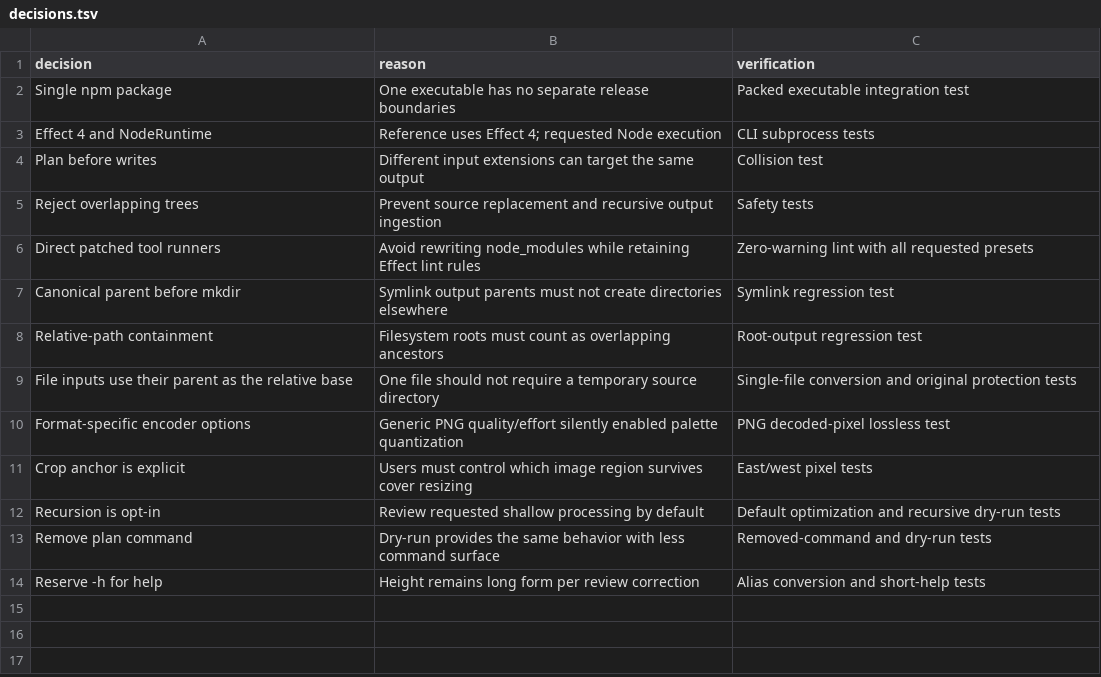
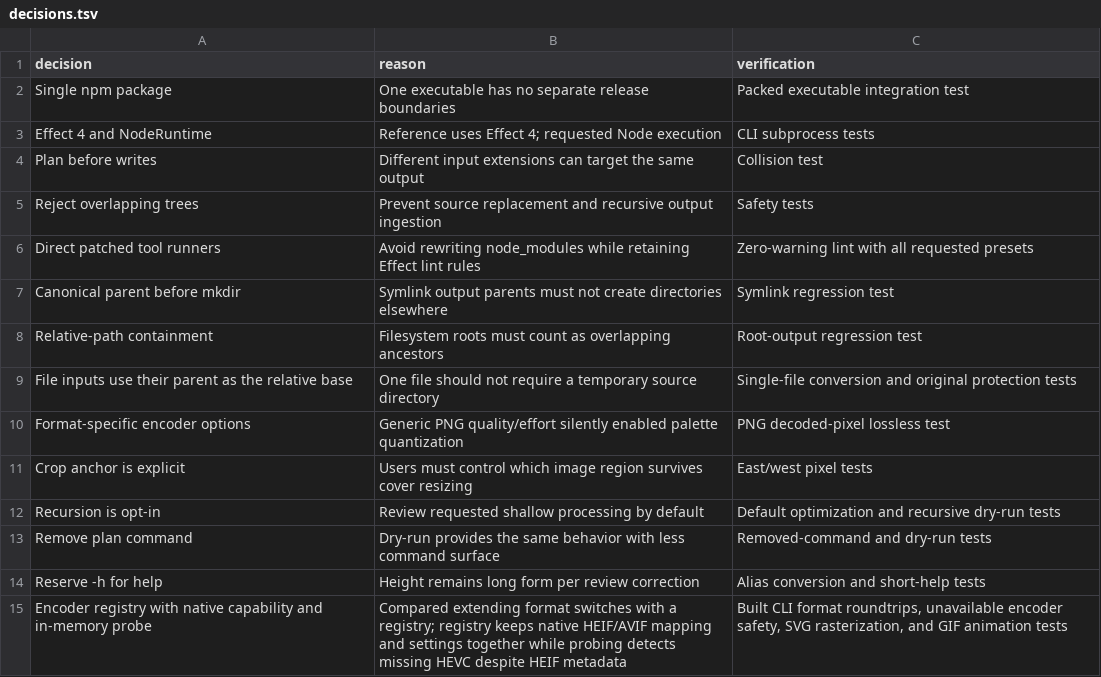
Before and after one commit to PlagueFPS/image-optimizer, a TSV file: docs/decisions.tsv, drawn as a sheet.

Commit message:
feat(cli): expand runtime-aware format coverage and SVG input

```diff
--- a/docs/decisions.tsv
+++ b/docs/decisions.tsv
@@ -14 +14,2 @@ Remove plan command	Dry-run provides the same behavior with less command surface
 Reserve -h for help	Height remains long form per review correction	Alias conversion and short-help tests
+Encoder registry with native capability and in-memory probe	Compared extending format switches with a registry; registry keeps native HEIF/AVIF mapping and settings together while probing detects missing HEVC despite HEIF metadata	Built CLI format roundtrips, unavailable encoder safety, SVG rasterization, and GIF animation tests
```
Also changed, not shown: 8 other files.
